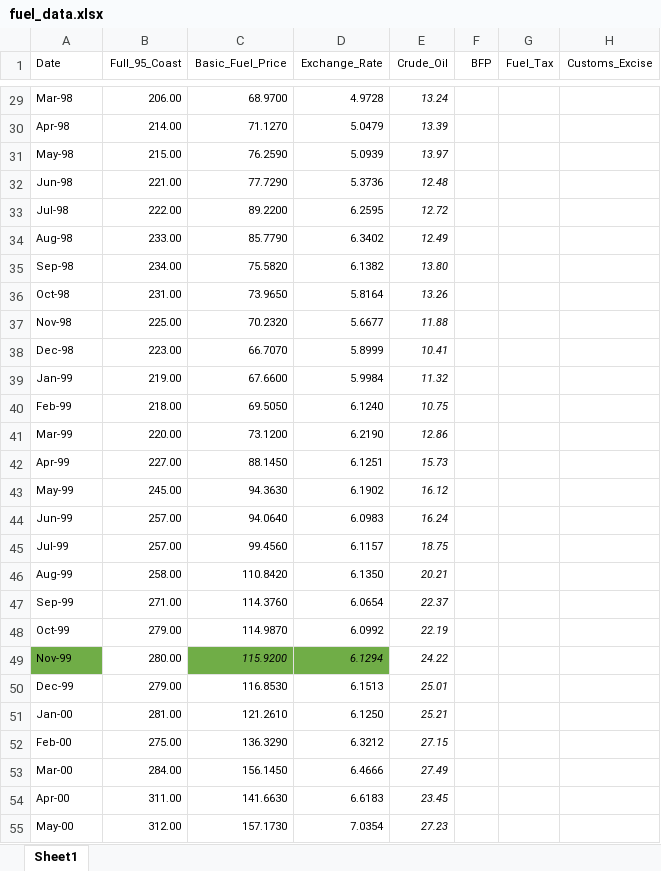
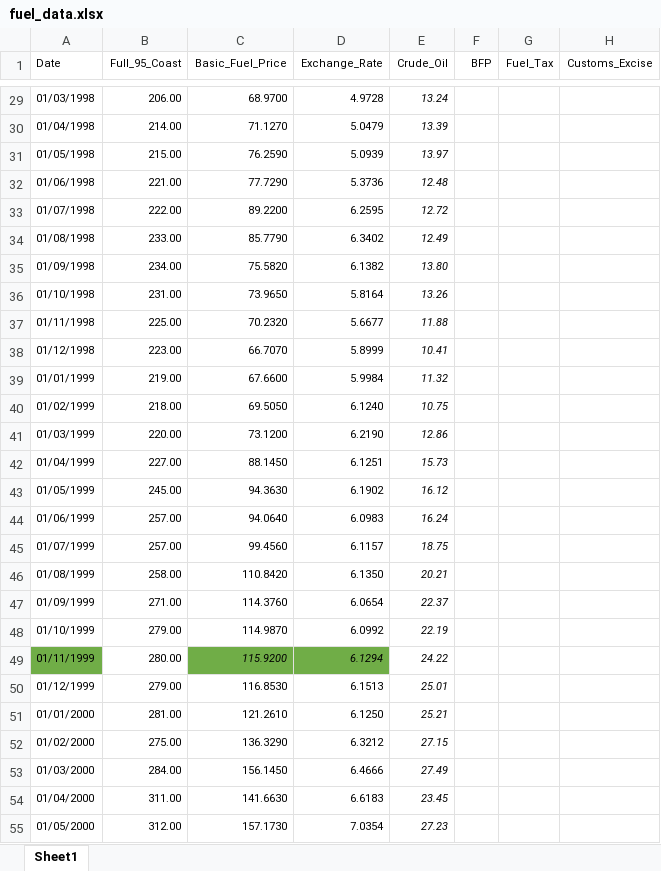
Before and after one commit to russellkgw/fuel, an Excel workbook: db/seed_csv/fuel_data.xlsx, sheet Sheet1, drawn as a sheet; only a part is shown, gaps mark what is left out; values as stored, in another font and other column widths than the file's, no borders; the diff covers the shown part only; the diff names each change by its address in the sheet, - before the commit and + after, or states it on an @@ line.

```diff
--- a/db/seed_csv/fuel_data.xlsx (sheet Sheet1)
+++ b/db/seed_csv/fuel_data.xlsx (sheet Sheet1)
-A29 (Date): Mar-98
+A29 (Date): 01/03/1998
-A30 (Date): Apr-98
+A30 (Date): 01/04/1998
-A31 (Date): May-98
+A31 (Date): 01/05/1998
-A32 (Date): Jun-98
+A32 (Date): 01/06/1998
-A33 (Date): Jul-98
+A33 (Date): 01/07/1998
-A34 (Date): Aug-98
+A34 (Date): 01/08/1998
-A35 (Date): Sep-98
+A35 (Date): 01/09/1998
-A36 (Date): Oct-98
+A36 (Date): 01/10/1998
-A37 (Date): Nov-98
+A37 (Date): 01/11/1998
-A38 (Date): Dec-98
+A38 (Date): 01/12/1998
-A39 (Date): Jan-99
+A39 (Date): 01/01/1999
-A40 (Date): Feb-99
+A40 (Date): 01/02/1999
-A41 (Date): Mar-99
+A41 (Date): 01/03/1999
-A42 (Date): Apr-99
+A42 (Date): 01/04/1999
-A43 (Date): May-99
+A43 (Date): 01/05/1999
-A44 (Date): Jun-99
+A44 (Date): 01/06/1999
-A45 (Date): Jul-99
+A45 (Date): 01/07/1999
-A46 (Date): Aug-99
+A46 (Date): 01/08/1999
-A47 (Date): Sep-99
+A47 (Date): 01/09/1999
-A48 (Date): Oct-99
+A48 (Date): 01/10/1999
-A49 (Date): Nov-99
+A49 (Date): 01/11/1999
-A50 (Date): Dec-99
+A50 (Date): 01/12/1999
-A51 (Date): Jan-00
+A51 (Date): 01/01/2000
-A52 (Date): Feb-00
+A52 (Date): 01/02/2000
-A53 (Date): Mar-00
+A53 (Date): 01/03/2000
-A54 (Date): Apr-00
+A54 (Date): 01/04/2000
-A55 (Date): May-00
+A55 (Date): 01/05/2000
```
Also changed, not shown: 243 edited cells elsewhere in this sheet, 6 other files.
